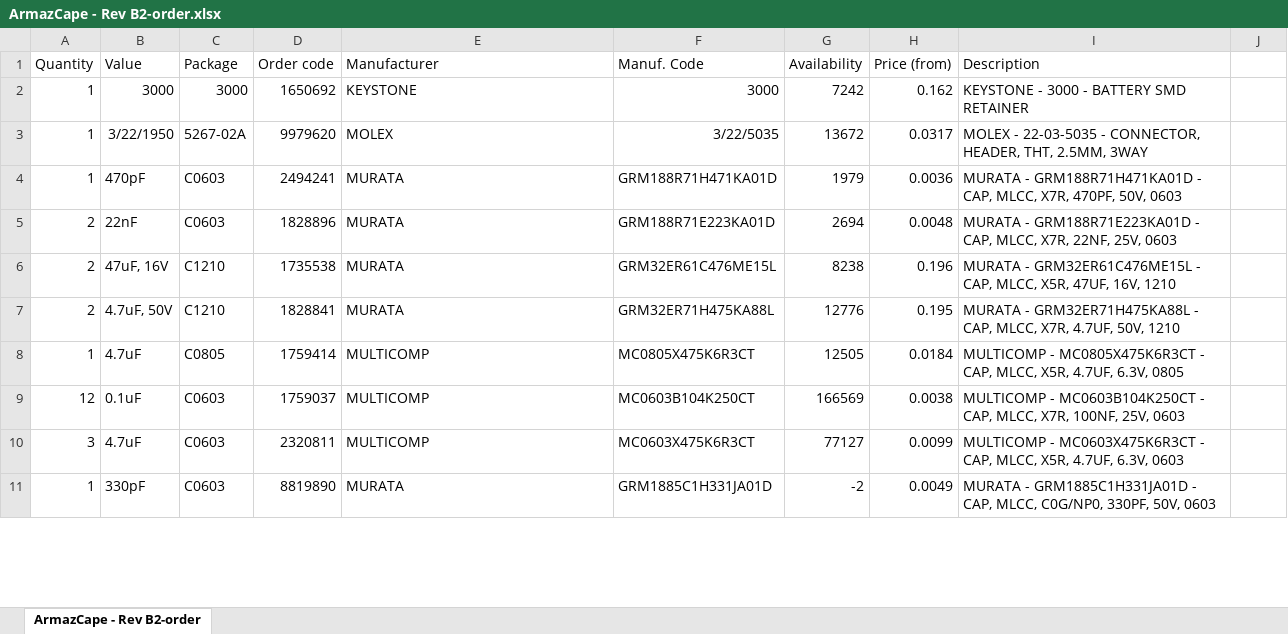
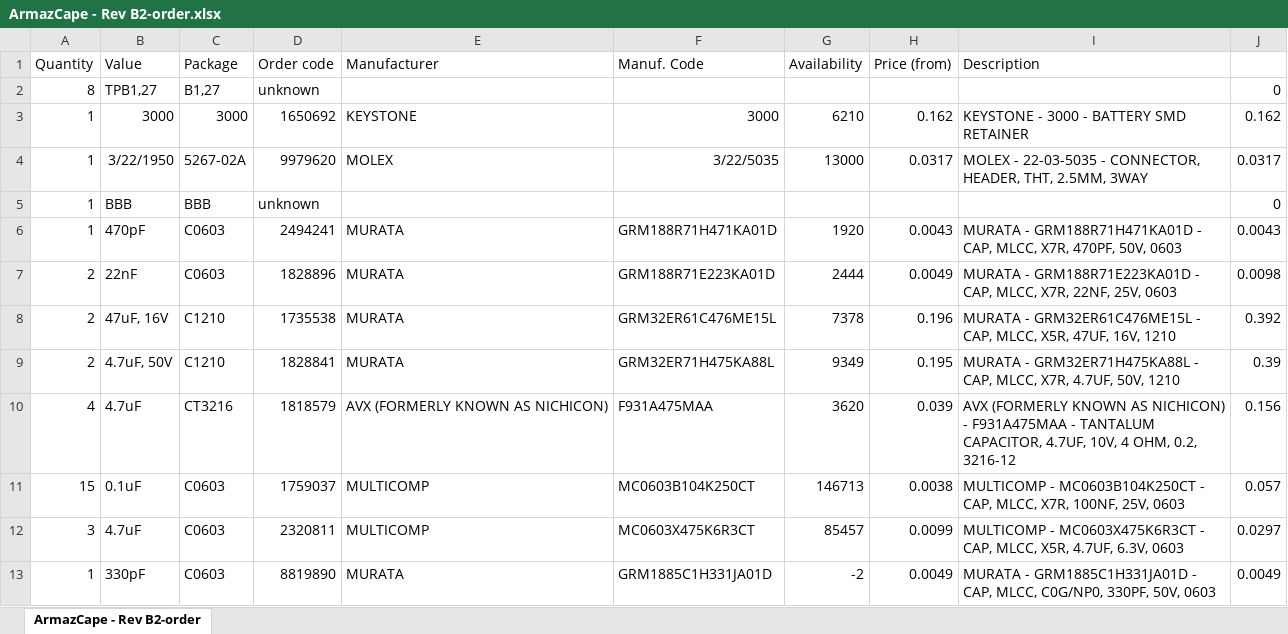
Before and after one commit to exmachina-dev/eisa-electronics, an Excel workbook: ArmazCape/Rev B2/ArmazCape - Rev B2-order.xlsx, sheet ArmazCape - Rev B2-order, drawn as a sheet; only a part is shown; values as stored, in another font and other column widths than the file's, no borders; addresses are those after the commit; the diff covers the shown part only; the diff names each change by its address in the sheet, - before the commit and + after, or states it on an @@ line.

Commit message:
BOM Updated in ArmazCape Rev B2

```diff
--- a/ArmazCape/Rev B2/ArmazCape - Rev B2-order.xlsx (sheet ArmazCape - Rev B2-order)
+++ b/ArmazCape/Rev B2/ArmazCape - Rev B2-order.xlsx (sheet ArmazCape - Rev B2-order)
+row 2: 8 | TPB1,27 | B1,27 | unknown |  |  |  |  |  | 0
-G3 (Availability): 7242
+G3 (Availability): 6210
-J3: (empty)
+J3: 0.162
-G4 (Availability): 13672
+G4 (Availability): 13000
-J4: (empty)
+J4: 0.0317
+row 5: 1 | BBB | BBB | unknown |  |  |  |  |  | 0
-G6 (Availability): 1979
+G6 (Availability): 1920
-H6 (Price (from)): 0.0036
+H6 (Price (from)): 0.0043
-J6: (empty)
+J6: 0.0043
-G7 (Availability): 2694
+G7 (Availability): 2444
-H7 (Price (from)): 0.0048
+H7 (Price (from)): 0.0049
-J7: (empty)
+J7: 0.0098
-G8 (Availability): 8238
+G8 (Availability): 7378
-J8: (empty)
+J8: 0.392
-G9 (Availability): 12776
+G9 (Availability): 9349
-J9: (empty)
+J9: 0.39
-A10 (Quantity): 1
+A10 (Quantity): 4
-C10 (Package): C0805
+C10 (Package): CT3216
-D10 (Order code): 1759414
+D10 (Order code): 1818579
-E10 (Manufacturer): MULTICOMP
+E10 (Manufacturer): AVX (FORMERLY KNOWN AS NICHICON)
-F10 (Manuf. Code): MC0805X475K6R3CT
+F10 (Manuf. Code): F931A475MAA
-G10 (Availability): 12505
+G10 (Availability): 3620
-H10 (Price (from)): 0.0184
+H10 (Price (from)): 0.039
-I10 (Description): MULTICOMP - MC0805X475K6R3CT - CAP, MLCC, X5R, 4.7UF, 6.3V, 0805
+I10 (Description): AVX (FORMERLY KNOWN AS NICHICON) - F931A475MAA - TANTALUM CAPACITOR, 4.7UF, 10V, 4 OHM, 0.2, 3216-12
-J10: (empty)
+J10: 0.156
-A11 (Quantity): 12
+A11 (Quantity): 15
-G11 (Availability): 166569
+G11 (Availability): 146713
-J11: (empty)
+J11: 0.057
-G12 (Availability): 77127
+G12 (Availability): 85457
-J12: (empty)
+J12: 0.0297
-J13: (empty)
+J13: 0.0049
```
Also changed, not shown: 12 added rows, 9 removed rows and 98 edited cells elsewhere in this sheet, 1 other file.
